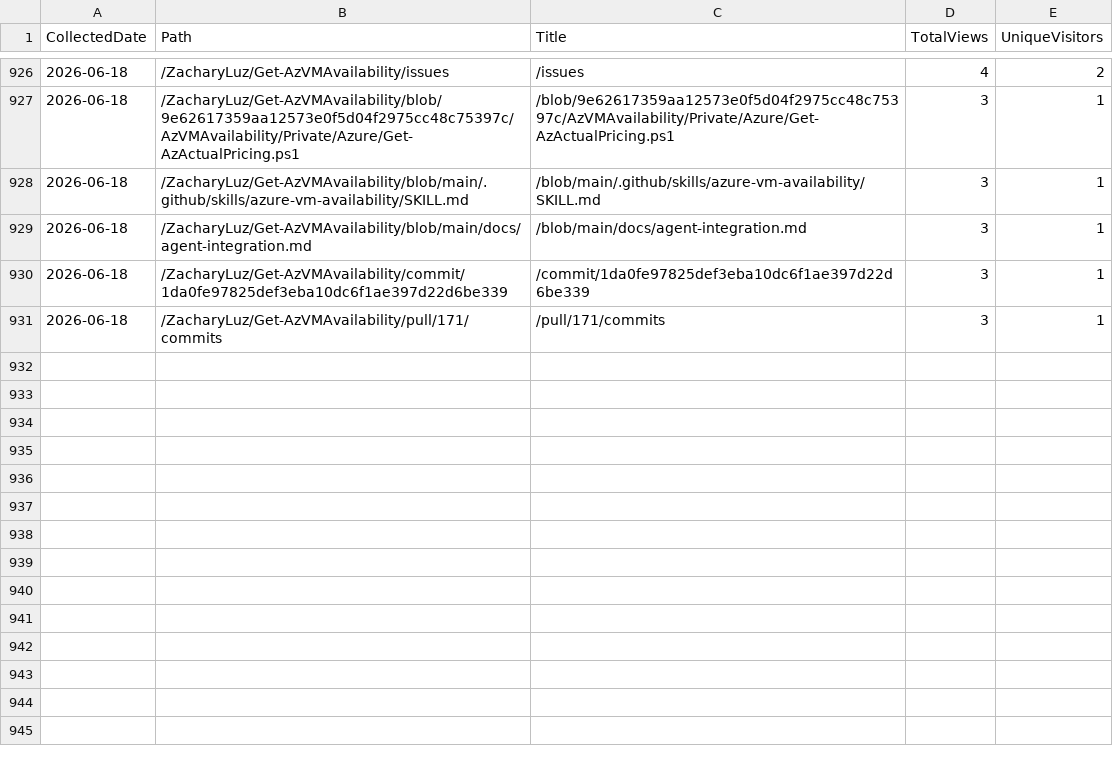
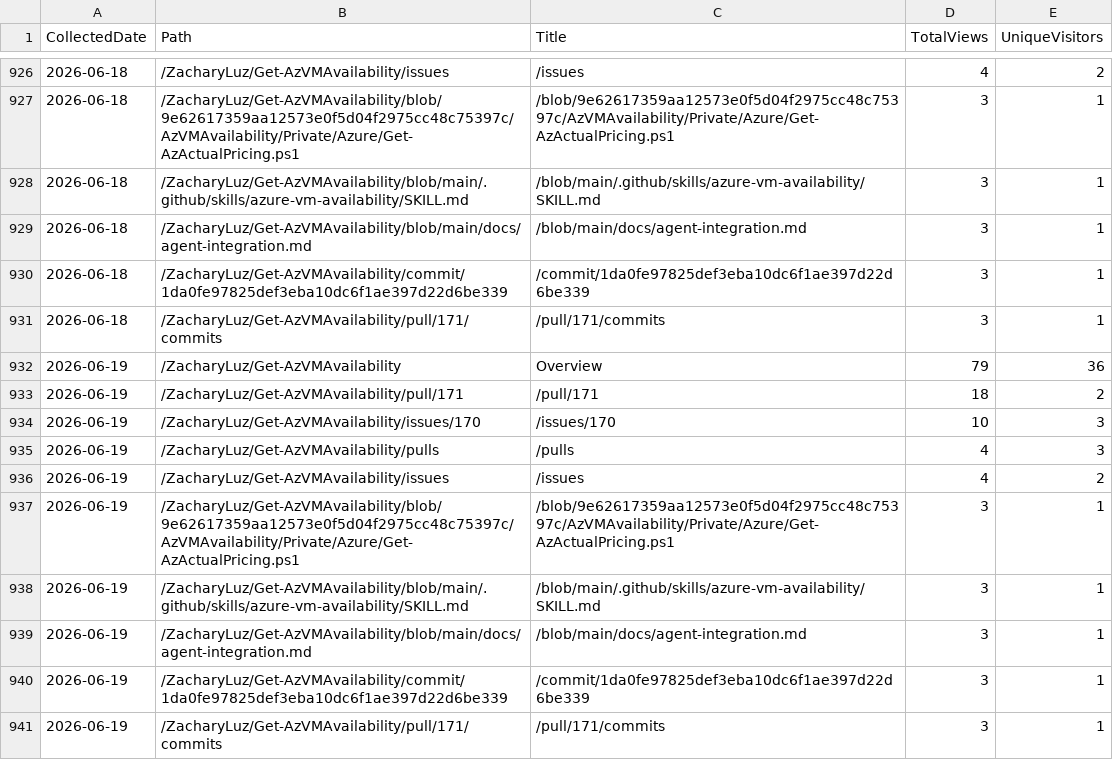
Before and after one commit to ZacharyLuz/Get-AzVMAvailability, a CSV file: data/paths.csv, drawn as a sheet; only a part is shown, gaps mark what is left out; the diff names each change by its address in the sheet, - before the commit and + after, or states it on an @@ line.

```diff
--- a/data/paths.csv
+++ b/data/paths.csv
+row 932: 2026-06-19 | /ZacharyLuz/Get-AzVMAvailability | Overview | 79 | 36
+row 933: 2026-06-19 | /ZacharyLuz/Get-AzVMAvailability/pull/171 | /pull/171 | 18 | 2
+row 934: 2026-06-19 | /ZacharyLuz/Get-AzVMAvailability/issues/170 | /issues/170 | 10 | 3
+row 935: 2026-06-19 | /ZacharyLuz/Get-AzVMAvailability/pulls | /pulls | 4 | 3
+row 936: 2026-06-19 | /ZacharyLuz/Get-AzVMAvailability/issues | /issues | 4 | 2
+row 937: 2026-06-19 | /ZacharyLuz/Get-AzVMAvailability/blob/9e62617359aa12573e0f5d04f2975cc48c75397c/AzVMAvailability/Private/Azure/Get-AzActualPricing.ps1 | /blob/9e62617359aa12573e0f5d04f2975cc48c75397c/AzVMAvailability/Private/Azure/Get-AzActualPricing.ps1 | 3 | 1
+row 938: 2026-06-19 | /ZacharyLuz/Get-AzVMAvailability/blob/main/.github/skills/azure-vm-availability/SKILL.md | /blob/main/.github/skills/azure-vm-availability/SKILL.md | 3 | 1
+row 939: 2026-06-19 | /ZacharyLuz/Get-AzVMAvailability/blob/main/docs/agent-integration.md | /blob/main/docs/agent-integration.md | 3 | 1
+row 940: 2026-06-19 | /ZacharyLuz/Get-AzVMAvailability/commit/1da0fe97825def3eba10dc6f1ae397d22d6be339 | /commit/1da0fe97825def3eba10dc6f1ae397d22d6be339 | 3 | 1
+row 941: 2026-06-19 | /ZacharyLuz/Get-AzVMAvailability/pull/171/commits | /pull/171/commits | 3 | 1
```
Also changed, not shown: data/psgallery-downloads.csv, data/referrers.csv, 4 other files.
